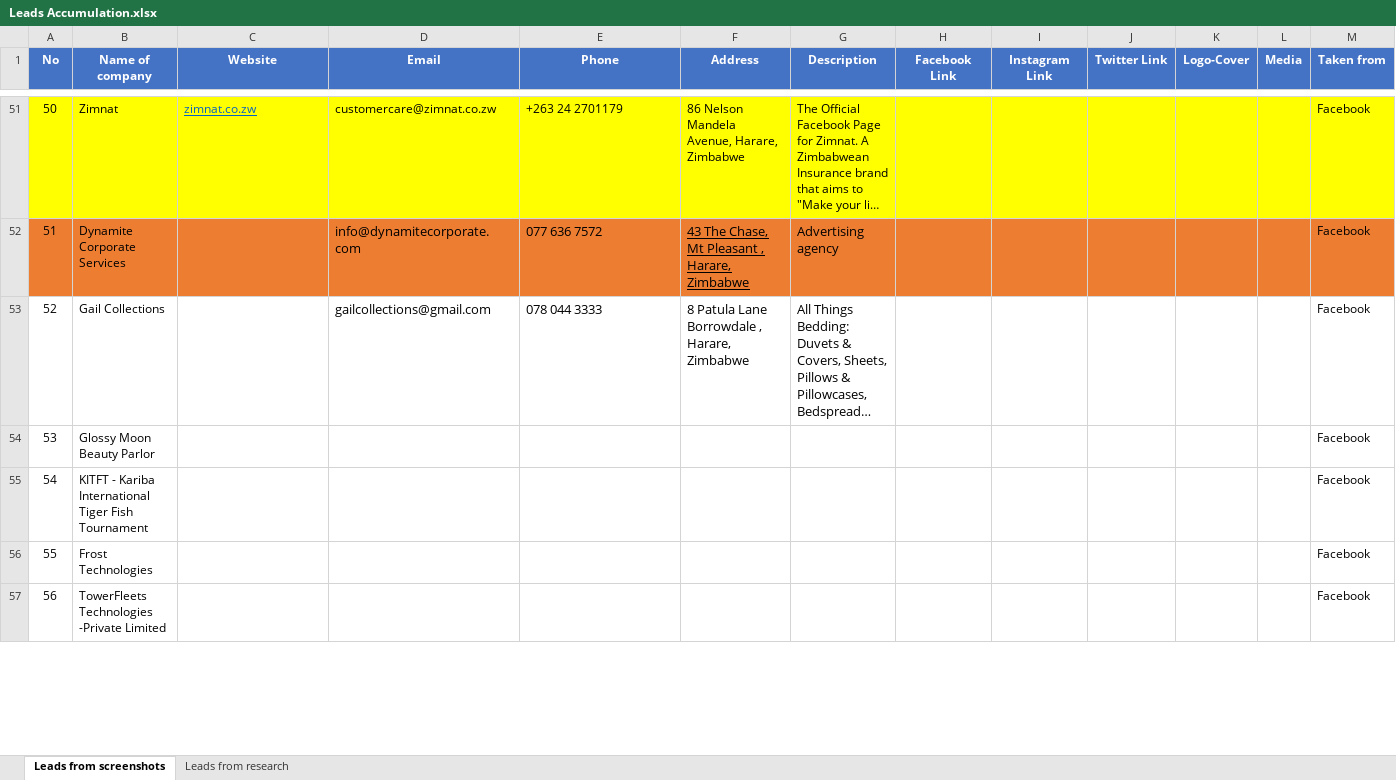
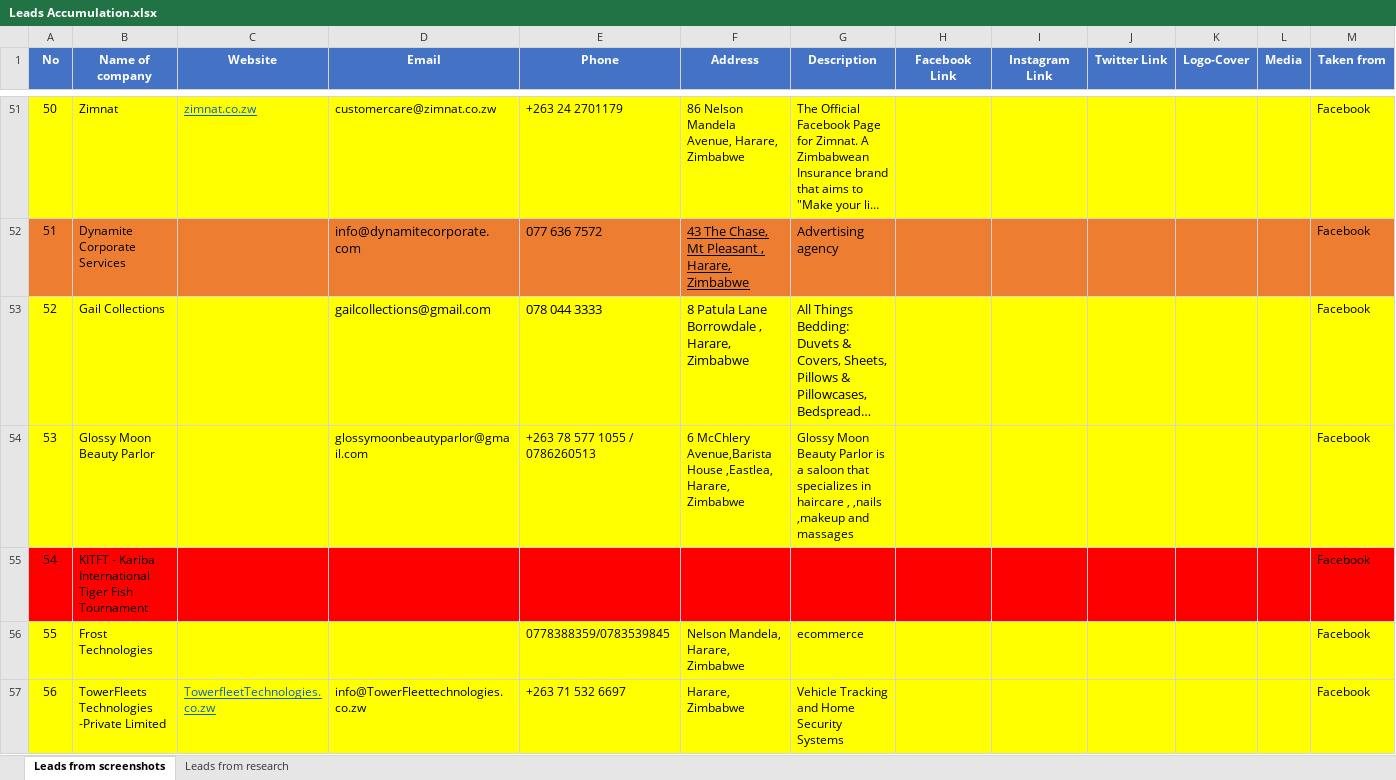
Before and after one commit to DrRichadams/company-and-personal, an Excel workbook: DAY 3/Leads Accumulation.xlsx, sheet Leads from screenshots, drawn as a sheet; only a part is shown, gaps mark what is left out; long unchanged cells end in …; values as stored, in another font and other column widths than the file's, no borders; the diff covers the shown part only; the diff names each change by its address in the sheet, - before the commit and + after, or states it on an @@ line.

Commit message:
More details added

```diff
--- a/DAY 3/Leads Accumulation.xlsx (sheet Leads from screenshots)
+++ b/DAY 3/Leads Accumulation.xlsx (sheet Leads from screenshots)
-A53:M54 fill: none
+A53:M54 fill: #FFFF00
-D54 (Email): (empty)
+D54 (Email): glossymoonbeautyparlor@gmail.com
-E54 (Phone): (empty)
+E54 (Phone): +263 78 577 1055 / 0786260513
-F54 (Address): (empty)
+F54 (Address): 6 McChlery Avenue,Barista House ,Eastlea, Harare, Zimbabwe
-G54 (Description): (empty)
+G54 (Description): Glossy Moon Beauty Parlor is a saloon that specializes in haircare , ,nails ,makeup and massages
-A55:M55 fill: none
+A55:M55 fill: #FF0000
-A56:M57 fill: none
+A56:M57 fill: #FFFF00
-E56 (Phone): (empty)
+E56 (Phone): 0778388359/0783539845
-F56 (Address): (empty)
+F56 (Address): Nelson Mandela, Harare, Zimbabwe
-G56 (Description): (empty)
+G56 (Description): ecommerce
-C57 (Website): (empty)
+C57 (Website): TowerfleetTechnologies.co.zw
-D57 (Email): (empty)
+D57 (Email): info@TowerFleettechnologies.co.zw
-E57 (Phone): (empty)
+E57 (Phone): +263 71 532 6697
-F57 (Address): (empty)
+F57 (Address): Harare, Zimbabwe
-G57 (Description): (empty)
+G57 (Description): Vehicle Tracking and Home Security Systems
```
Also changed, not shown: 169 edited cells and cell formats elsewhere in this sheet.
